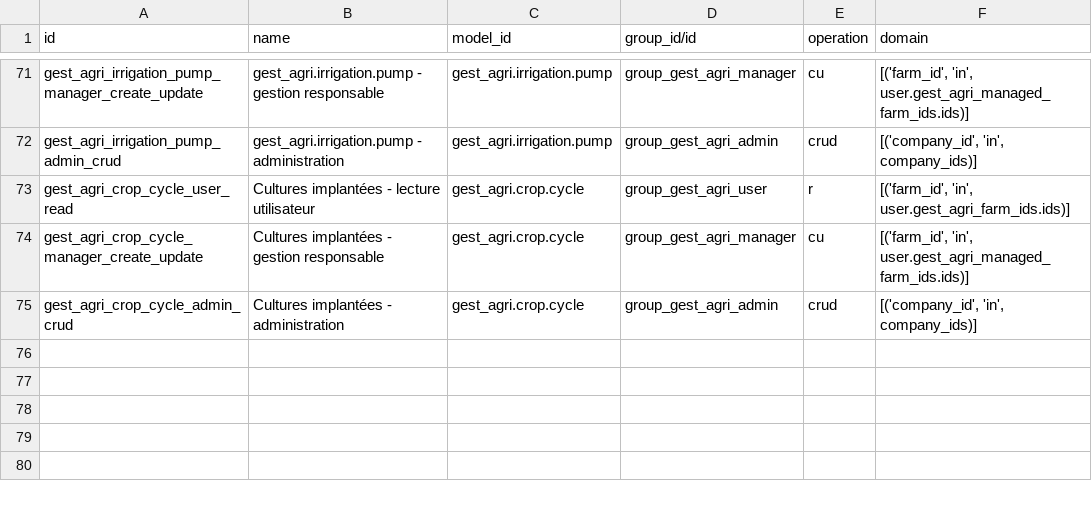
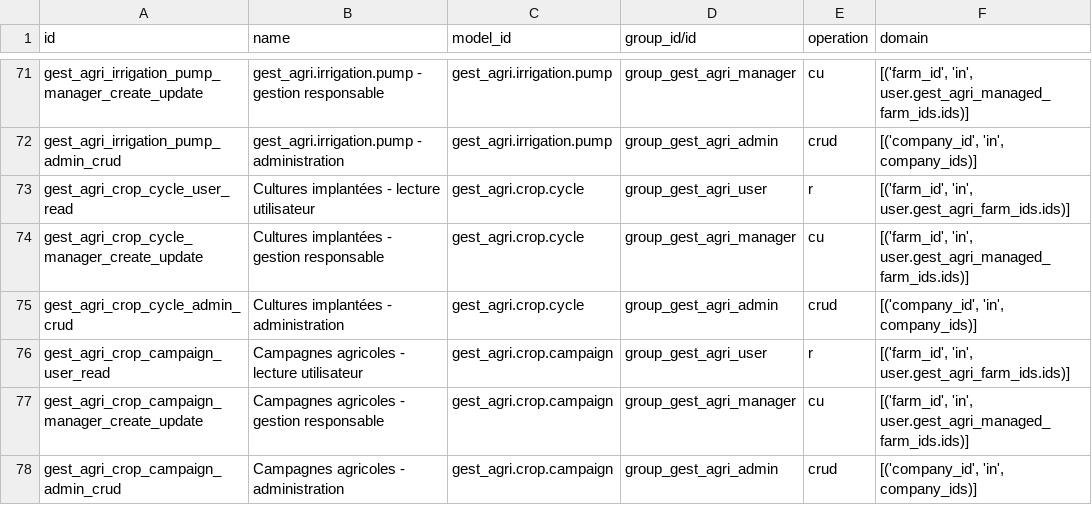
Before and after one commit to kantmed/agriculture_manage, a CSV file: gestion_agricole/security/ir.access.csv, drawn as a sheet; only a part is shown, gaps mark what is left out.

Commit message:
PROMPT_51_CAMPAGNES_AGRICOLES

```diff
--- a/gestion_agricole/security/ir.access.csv
+++ b/gestion_agricole/security/ir.access.csv
@@ -75 +75,4 @@ gest_agri_crop_cycle_manager_create_update,Cultures implantées - gestion respon
 gest_agri_crop_cycle_admin_crud,Cultures implantées - administration,gest_agri.crop.cycle,group_gest_agri_admin,crud,"[('company_id', 'in', company_ids)]"
+gest_agri_crop_campaign_user_read,Campagnes agricoles - lecture utilisateur,gest_agri.crop.campaign,group_gest_agri_user,r,"[('farm_id', 'in', user.gest_agri_farm_ids.ids)]"
+gest_agri_crop_campaign_manager_create_update,Campagnes agricoles - gestion responsable,gest_agri.crop.campaign,group_gest_agri_manager,cu,"[('farm_id', 'in', user.gest_agri_managed_farm_ids.ids)]"
+gest_agri_crop_campaign_admin_crud,Campagnes agricoles - administration,gest_agri.crop.campaign,group_gest_agri_admin,crud,"[('company_id', 'in', company_ids)]"
```
Also changed, not shown: 8 other files.
